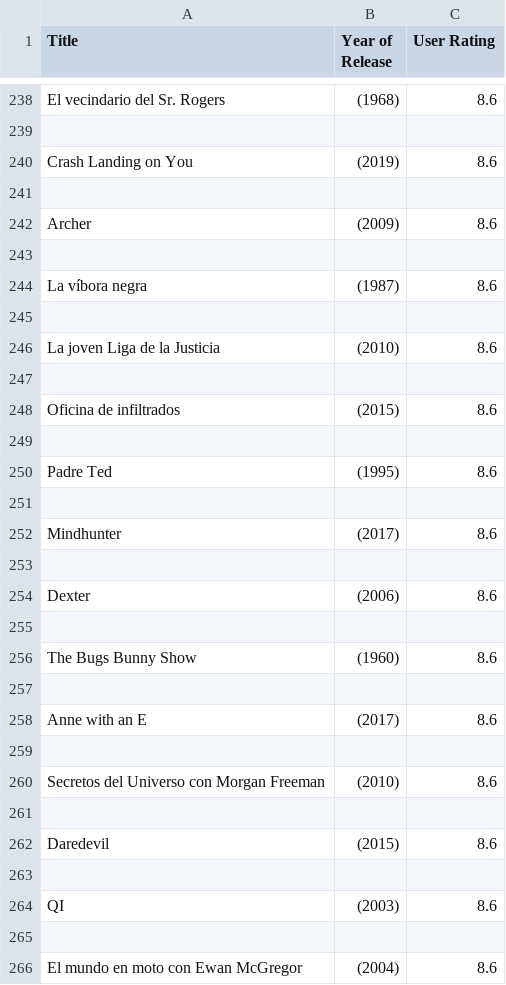
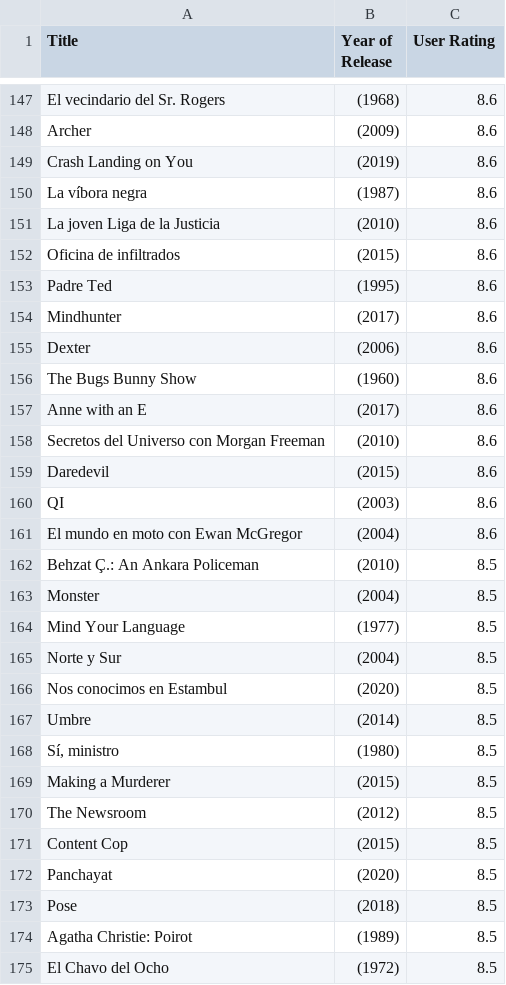
Before and after one commit to juapormon/AII_IMDB_project, a CSV file: AII_Project/tv_shows.csv, drawn as a sheet; only a part is shown, gaps mark what is left out; the shorter side is filled out with more unchanged rows; removed rows and columns are numbered as before the commit, all else as after; the diff covers the shown part only; the diff names each change by its address in the sheet, - before the commit and + after, or states it on an @@ line.

```diff
--- a/AII_Project/tv_shows.csv
+++ b/AII_Project/tv_shows.csv
-row 148: (empty)
+row 148: Archer | (2009) | 8.6
-row 241: (empty)
-row 242: Archer | (2009) | 8.6
-row 243: (empty)
-row 245: (empty)
-row 247: (empty)
-row 249: (empty)
-row 251: (empty)
-row 253: (empty)
-row 255: (empty)
-row 257: (empty)
-row 259: (empty)
-row 261: (empty)
-row 263: (empty)
-row 265: (empty)
```
Also changed, not shown: 168 removed rows, 1 moved row and 6 edited cells elsewhere in this file, 9 other files.
